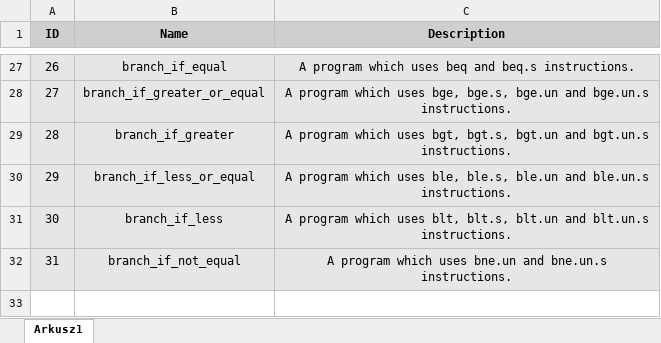
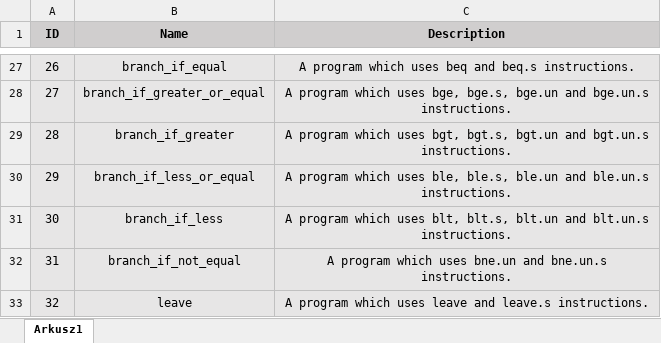
Before and after one commit to PlumpMath/CILantro, an Excel workbook: docs/test_programs_descriptions/simple_programs.xlsx, sheet Arkusz1, drawn as a sheet; only a part is shown, gaps mark what is left out; values as stored, in another font and other column widths than the file's, no borders; the diff names each change by its address in the sheet, - before the commit and + after, or states it on an @@ line.

Commit message:
Program 32.

```diff
--- a/docs/test_programs_descriptions/simple_programs.xlsx (sheet Arkusz1)
+++ b/docs/test_programs_descriptions/simple_programs.xlsx (sheet Arkusz1)
+row 33: 32 | leave | A program which uses leave and leave.s instructions.
```
Also changed, not shown: 9 other files.
